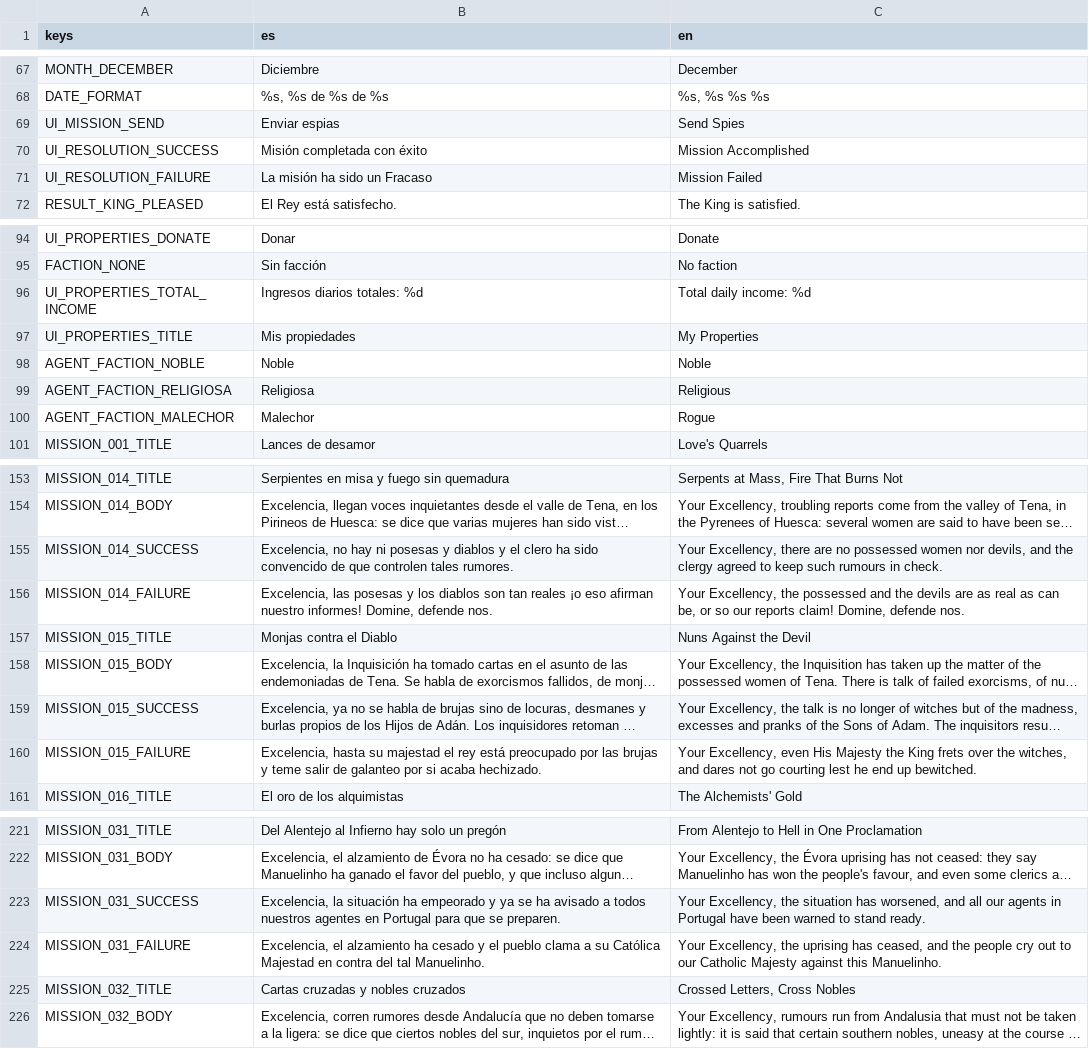
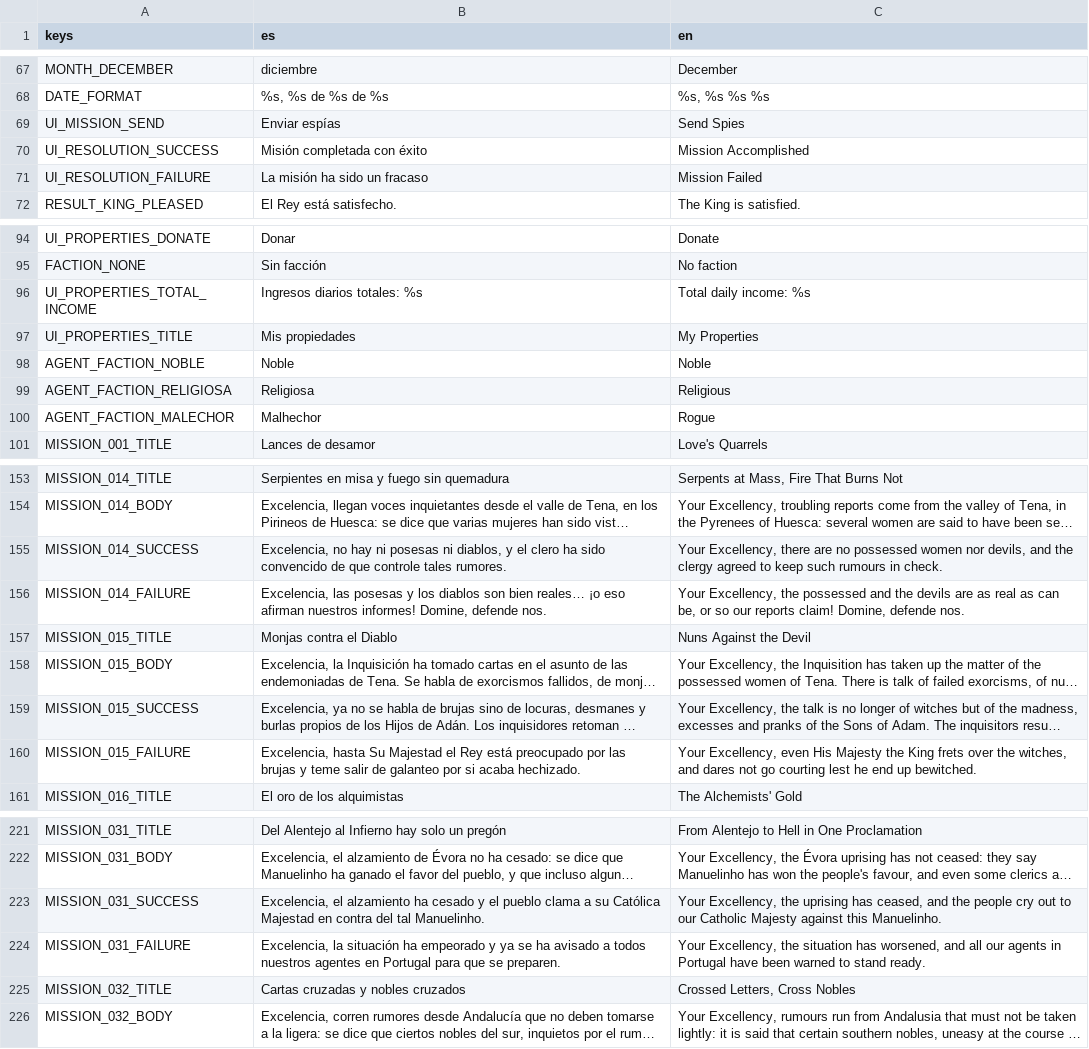
Before and after one commit to josubg/ac, a CSV file: resources/i18n/rosetta.csv, drawn as a sheet; only a part is shown, gaps mark what is left out; long unchanged cells end in …; the diff covers the shown part only; the diff names each change by its address in the sheet, - before the commit and + after, or states it on an @@ line.

```diff
--- a/resources/i18n/rosetta.csv
+++ b/resources/i18n/rosetta.csv
-B67 (es): Diciembre
+B67 (es): diciembre
-B69 (es): Enviar espias
+B69 (es): Enviar espías
-B71 (es): La misión ha sido un Fracaso
+B71 (es): La misión ha sido un fracaso
-B96 (es): Ingresos diarios totales: %d
+B96 (es): Ingresos diarios totales: %s
-C96 (en): Total daily income: %d
+C96 (en): Total daily income: %s
-B100 (es): Malechor
+B100 (es): Malhechor
-B155 (es): …ni posesas y diablos y el clero ha sido convencido de que controlen tales rumores.
+B155 (es): …ni posesas ni diablos, y el clero ha sido convencido de que controle tales rumores.
-B156 (es): …diablos son tan reales ¡o eso afirman nuestro informes! Domine,…
+B156 (es): …diablos son bien reales… ¡o eso afirman nuestros informes! Domine,…
-B160 (es): Excelencia, hasta su majestad el rey está preocupado…
+B160 (es): Excelencia, hasta Su Majestad el Rey está preocupado…
-B223 (es): Excelencia, la situación ha empeorado y ya se ha avisado a todos nuestros agentes en Portugal para que se preparen.
+B223 (es): Excelencia, el alzamiento ha cesado y el pueblo clama a su Católica Majestad en contra del tal Manuelinho.
-C223 (en): …Excellency, the situation has worsened, and all our agents in Portugal have been warned to stand ready.
+C223 (en): …Excellency, the uprising has ceased, and the people cry out to our Catholic Majesty against this Manuelinho.
-B224 (es): Excelencia, el alzamiento ha cesado y el pueblo clama a su Católica Majestad en contra del tal Manuelinho.
+B224 (es): Excelencia, la situación ha empeorado y ya se ha avisado a todos nuestros agentes en Portugal para que se preparen.
-C224 (en): …Excellency, the uprising has ceased, and the people cry out to our Catholic Majesty against this Manuelinho.
+C224 (en): …Excellency, the situation has worsened, and all our agents in Portugal have been warned to stand ready.
```
Also changed, not shown: 53 edited cells elsewhere in this file, 2 other files.
